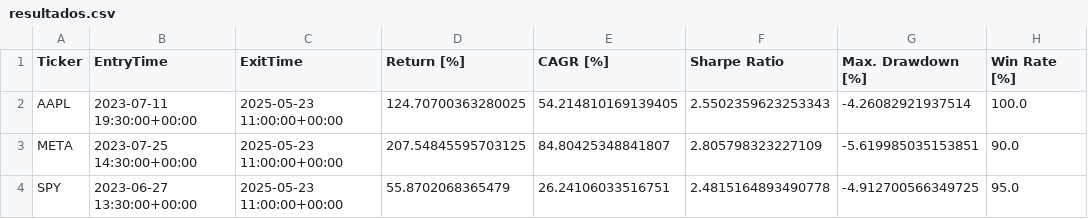
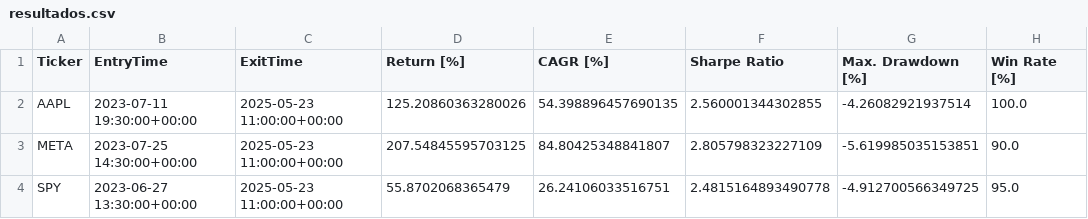
Before and after one commit to LinderCa/Notebooks_Trading, a CSV file: notebooks/data/backtesting/resultados.csv, drawn as a sheet; only a part is shown; the diff names each change by its address in the sheet, - before the commit and + after, or states it on an @@ line.

Commit message:
Update resultados del notebook

```diff
--- a/notebooks/data/backtesting/resultados.csv
+++ b/notebooks/data/backtesting/resultados.csv
-D2 (Return [%]): 124.70700363280025
+D2 (Return [%]): 125.20860363280026
-E2 (CAGR [%]): 54.214810169139405
+E2 (CAGR [%]): 54.398896457690135
-F2 (Sharpe Ratio): 2.5502359623253343
+F2 (Sharpe Ratio): 2.560001344302855
```
Also changed, not shown: 1 other file.
